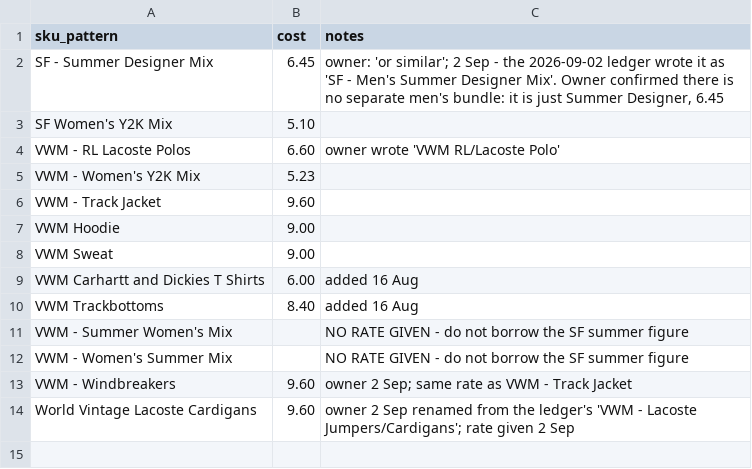
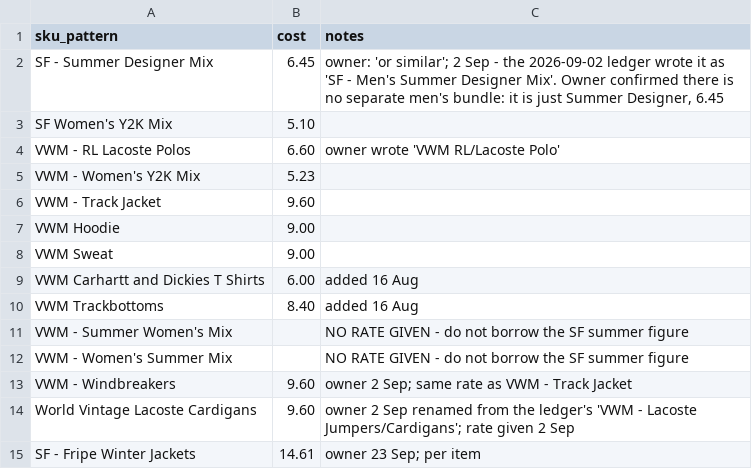
Before and after one commit to Mrwilson1882/Milltown-Archive, a CSV file: crosslist/cost-rates.csv, drawn as a sheet.

```diff
--- a/crosslist/cost-rates.csv
+++ b/crosslist/cost-rates.csv
@@ -14 +14,2 @@ VWM - Windbreakers,9.60,"owner 2 Sep; same rate as VWM - Track Jacket"
 World Vintage Lacoste Cardigans,9.60,"owner 2 Sep renamed from the ledger's 'VWM - Lacoste Jumpers/Cardigans'; rate given 2 Sep"
+SF - Fripe Winter Jackets,14.61,"owner 23 Sep; per item"
```
Also changed, not shown: 5 other files.
